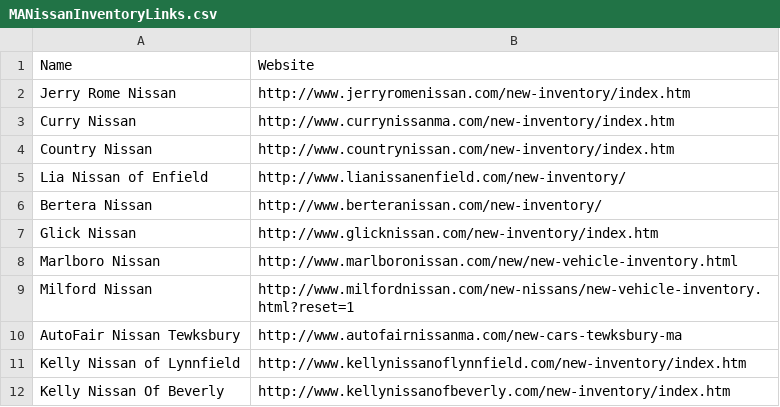
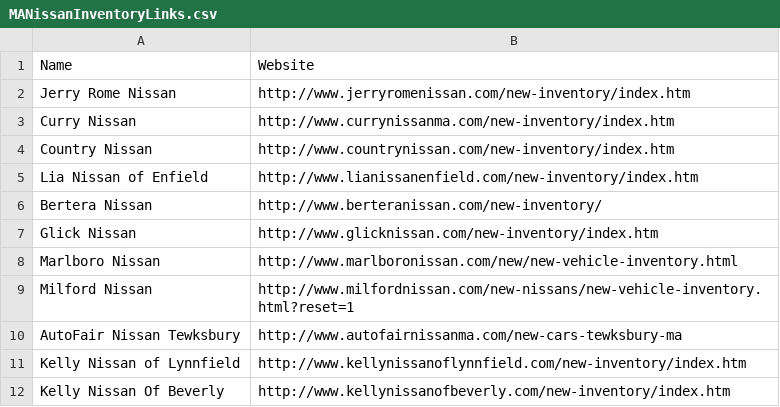
Before and after one commit to UCDavisZEM/Dealership-Scraping, a CSV file: DealerInventoryLinks/MANissanInventoryLinks.csv, drawn as a sheet; only a part is shown.

```diff
--- a/DealerInventoryLinks/MANissanInventoryLinks.csv
+++ b/DealerInventoryLinks/MANissanInventoryLinks.csv
@@ -4,3 +4,3 @@ Curry Nissan,http://www.currynissanma.com/new-inventory/index.htm
 Country Nissan,http://www.countrynissan.com/new-inventory/index.htm
-Lia Nissan of Enfield,http://www.lianissanenfield.com/new-inventory/
+Lia Nissan of Enfield,http://www.lianissanenfield.com/new-inventory/index.htm
 Bertera Nissan,http://www.berteranissan.com/new-inventory/
```
Also changed, not shown: DealerInventoryLinks/MAFordInventoryLinks.csv, 8 other files.
